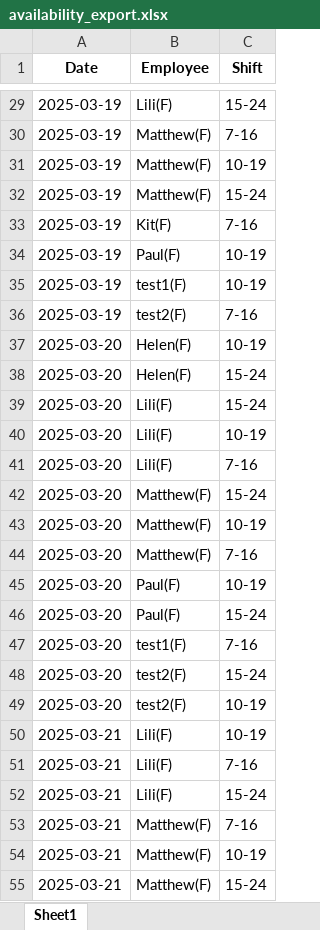
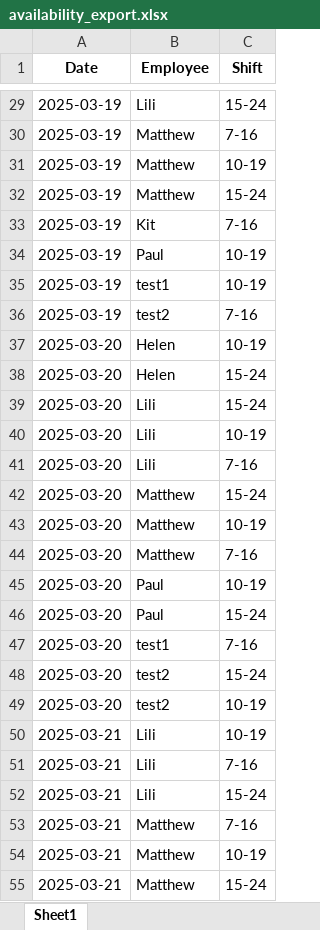
Before and after one commit to AiroGriefwind/ScheduleMaker, an Excel workbook: availability_export.xlsx, sheet Sheet1, drawn as a sheet; only a part is shown, gaps mark what is left out; values as stored, in another font and other column widths than the file's, no borders; the diff covers the shown part only; the diff names each change by its address in the sheet, - before the commit and + after, or states it on an @@ line.

```diff
--- a/availability_export.xlsx (sheet Sheet1)
+++ b/availability_export.xlsx (sheet Sheet1)
-B29 (Employee): Lili(F)
+B29 (Employee): Lili
-B30:B32 (Employee): Matthew(F)
+B30:B32 (Employee): Matthew
-B33 (Employee): Kit(F)
+B33 (Employee): Kit
-B34 (Employee): Paul(F)
+B34 (Employee): Paul
-B35 (Employee): test1(F)
+B35 (Employee): test1
-B36 (Employee): test2(F)
+B36 (Employee): test2
-B37:B38 (Employee): Helen(F)
+B37:B38 (Employee): Helen
-B39:B41 (Employee): Lili(F)
+B39:B41 (Employee): Lili
-B42:B44 (Employee): Matthew(F)
+B42:B44 (Employee): Matthew
-B45:B46 (Employee): Paul(F)
+B45:B46 (Employee): Paul
-B47 (Employee): test1(F)
+B47 (Employee): test1
-B48:B49 (Employee): test2(F)
+B48:B49 (Employee): test2
-B50:B52 (Employee): Lili(F)
+B50:B52 (Employee): Lili
-B53:B55 (Employee): Matthew(F)
+B53:B55 (Employee): Matthew
```
Also changed, not shown: 268 edited cells elsewhere in this sheet, schedule_with_senior_editors.xlsx, 4 other files.
